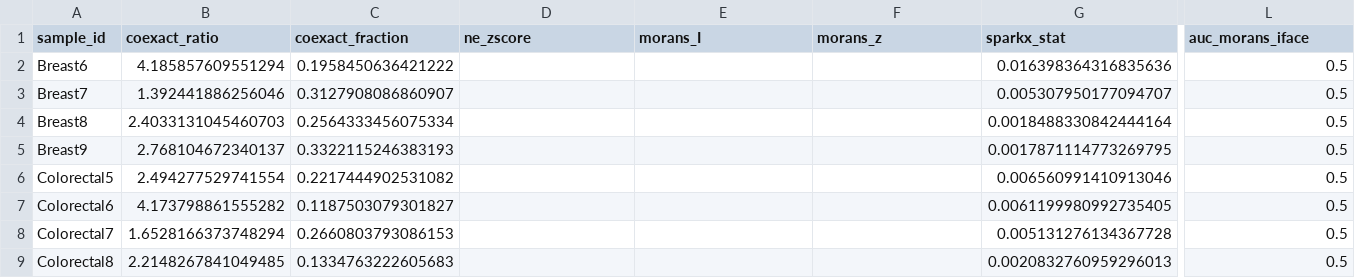
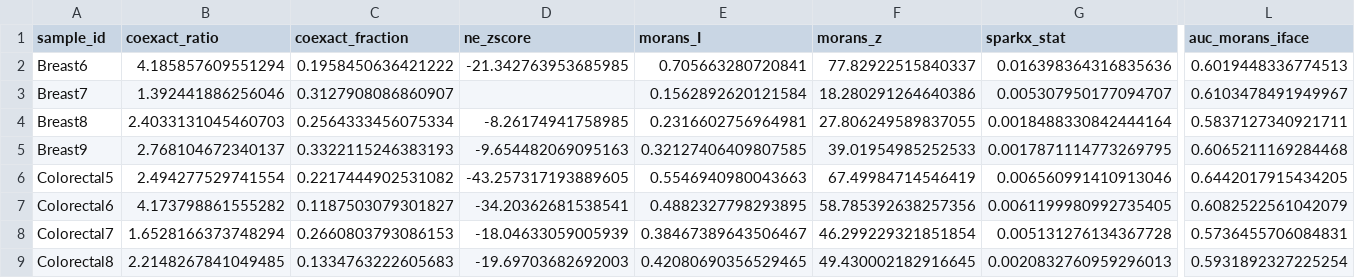
Before and after one commit to Anas-Enoch/Hodge_Laplacian_GNN, a CSV file: Benchmarking/results1/final/real_baseline_comparison.csv, drawn as a sheet; only a part is shown, gaps mark what is left out; the diff covers the shown part only; the diff names each change by its address in the sheet, - before the commit and + after, or states it on an @@ line.

Commit message:
update hallmark benchmarks

```diff
--- a/Benchmarking/results1/final/real_baseline_comparison.csv
+++ b/Benchmarking/results1/final/real_baseline_comparison.csv
-D2 (ne_zscore): (empty)
+D2 (ne_zscore): -21.342763953685985
-E2 (morans_I): (empty)
+E2 (morans_I): 0.705663280720841
-F2 (morans_z): (empty)
+F2 (morans_z): 77.82922515840337
-L2 (auc_morans_iface): 0.5
+L2 (auc_morans_iface): 0.6019448336774513
-E3 (morans_I): (empty)
+E3 (morans_I): 0.1562892620121584
-F3 (morans_z): (empty)
+F3 (morans_z): 18.280291264640386
-L3 (auc_morans_iface): 0.5
+L3 (auc_morans_iface): 0.6103478491949967
-D4 (ne_zscore): (empty)
+D4 (ne_zscore): -8.26174941758985
-E4 (morans_I): (empty)
+E4 (morans_I): 0.2316602756964981
-F4 (morans_z): (empty)
+F4 (morans_z): 27.806249589837055
-L4 (auc_morans_iface): 0.5
+L4 (auc_morans_iface): 0.5837127340921711
-D5 (ne_zscore): (empty)
+D5 (ne_zscore): -9.654482069095163
-E5 (morans_I): (empty)
+E5 (morans_I): 0.32127406409807585
-F5 (morans_z): (empty)
+F5 (morans_z): 39.01954985252533
-L5 (auc_morans_iface): 0.5
+L5 (auc_morans_iface): 0.6065211169284468
-D6 (ne_zscore): (empty)
+D6 (ne_zscore): -43.257317193889605
-E6 (morans_I): (empty)
+E6 (morans_I): 0.5546940980043663
-F6 (morans_z): (empty)
+F6 (morans_z): 67.49984714546419
-L6 (auc_morans_iface): 0.5
+L6 (auc_morans_iface): 0.6442017915434205
-D7 (ne_zscore): (empty)
+D7 (ne_zscore): -34.20362681538541
-E7 (morans_I): (empty)
+E7 (morans_I): 0.4882327798293895
-F7 (morans_z): (empty)
+F7 (morans_z): 58.785392638257356
-L7 (auc_morans_iface): 0.5
+L7 (auc_morans_iface): 0.6082522561042079
-D8 (ne_zscore): (empty)
+D8 (ne_zscore): -18.04633059005939
-E8 (morans_I): (empty)
+E8 (morans_I): 0.38467389643506467
-F8 (morans_z): (empty)
+F8 (morans_z): 46.299229321851854
-L8 (auc_morans_iface): 0.5
+L8 (auc_morans_iface): 0.5736455706084831
-D9 (ne_zscore): (empty)
+D9 (ne_zscore): -19.69703682692003
-E9 (morans_I): (empty)
+E9 (morans_I): 0.42080690356529465
-F9 (morans_z): (empty)
+F9 (morans_z): 49.430002182916645
-L9 (auc_morans_iface): 0.5
+L9 (auc_morans_iface): 0.5931892327225254
```
Also changed, not shown: 70 edited cells elsewhere in this file, Benchmarking/results1/final/real_baseline_method_summary.csv, 2 other files.
